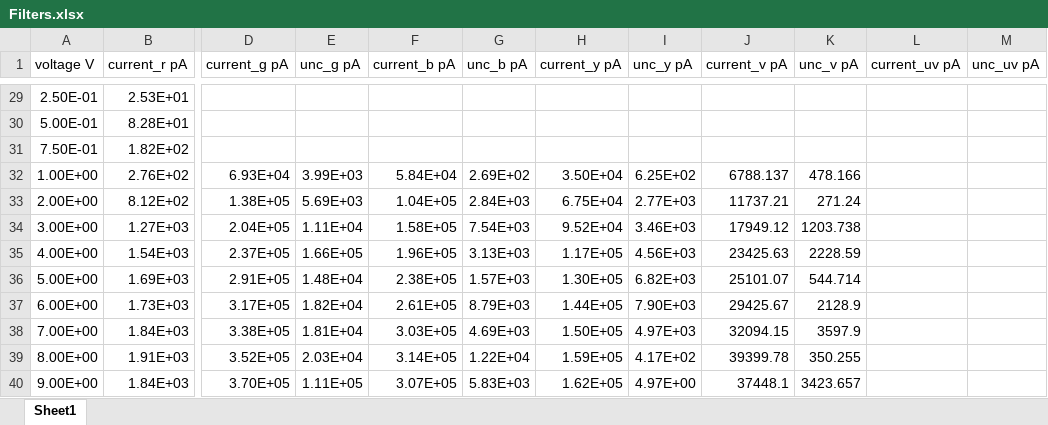
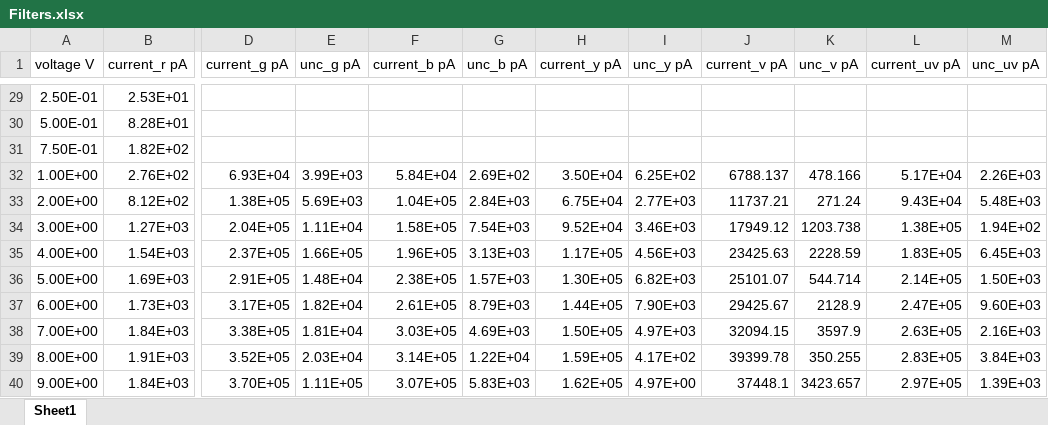
Before and after one commit to paul-fl/Photoelectric, an Excel workbook: Data/Filters.xlsx, sheet Sheet1, drawn as a sheet; only a part is shown, gaps mark what is left out; values as stored, in another font and other column widths than the file's, no borders; charts and pictures not drawn; the diff covers the shown part only; the diff names each change by its address in the sheet, - before the commit and + after, or states it on an @@ line.

```diff
--- a/Data/Filters.xlsx (sheet Sheet1)
+++ b/Data/Filters.xlsx (sheet Sheet1)
-L32 (current_uv pA): (empty)
+L32 (current_uv pA): 5.17E+04
-M32 (unc_uv pA): (empty)
+M32 (unc_uv pA): 2.26E+03
-L33 (current_uv pA): (empty)
+L33 (current_uv pA): 9.43E+04
-M33 (unc_uv pA): (empty)
+M33 (unc_uv pA): 5.48E+03
-L34 (current_uv pA): (empty)
+L34 (current_uv pA): 1.38E+05
-M34 (unc_uv pA): (empty)
+M34 (unc_uv pA): 1.94E+02
-L35 (current_uv pA): (empty)
+L35 (current_uv pA): 1.83E+05
-M35 (unc_uv pA): (empty)
+M35 (unc_uv pA): 6.45E+03
-L36 (current_uv pA): (empty)
+L36 (current_uv pA): 2.14E+05
-M36 (unc_uv pA): (empty)
+M36 (unc_uv pA): 1.50E+03
-L37 (current_uv pA): (empty)
+L37 (current_uv pA): 2.47E+05
-M37 (unc_uv pA): (empty)
+M37 (unc_uv pA): 9.60E+03
-L38 (current_uv pA): (empty)
+L38 (current_uv pA): 2.63E+05
-M38 (unc_uv pA): (empty)
+M38 (unc_uv pA): 2.16E+03
-L39 (current_uv pA): (empty)
+L39 (current_uv pA): 2.83E+05
-M39 (unc_uv pA): (empty)
+M39 (unc_uv pA): 3.84E+03
-L40 (current_uv pA): (empty)
+L40 (current_uv pA): 2.97E+05
-M40 (unc_uv pA): (empty)
+M40 (unc_uv pA): 1.39E+03
```
Also changed, not shown: 22 edited cells elsewhere in this sheet, charts or pictures, 1 other file.
